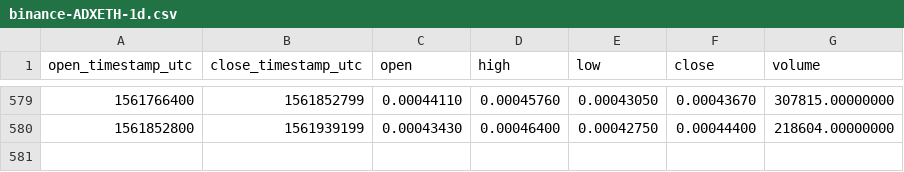
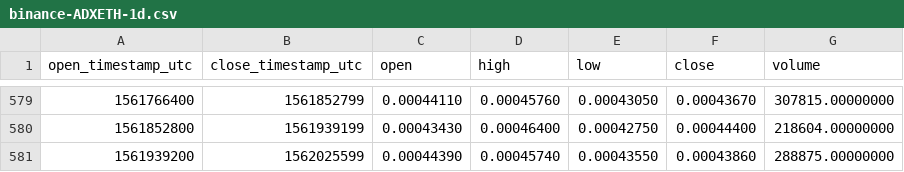
Before and after one commit to cryptobigbro/binance-ADXETH, a CSV file: binance-ADXETH-1d.csv, drawn as a sheet; only a part is shown, gaps mark what is left out.

Commit message:
Update OHLCV data.

```diff
--- a/binance-ADXETH-1d.csv
+++ b/binance-ADXETH-1d.csv
@@ -580 +580,2 @@ open_timestamp_utc,close_timestamp_utc,open,high,low,close,volume
 1561852800,1561939199,0.00043430,0.00046400,0.00042750,0.00044400,218604.00000000
+1561939200,1562025599,0.00044390,0.00045740,0.00043550,0.00043860,288875.00000000
```
Also changed, not shown: 1 other file.
